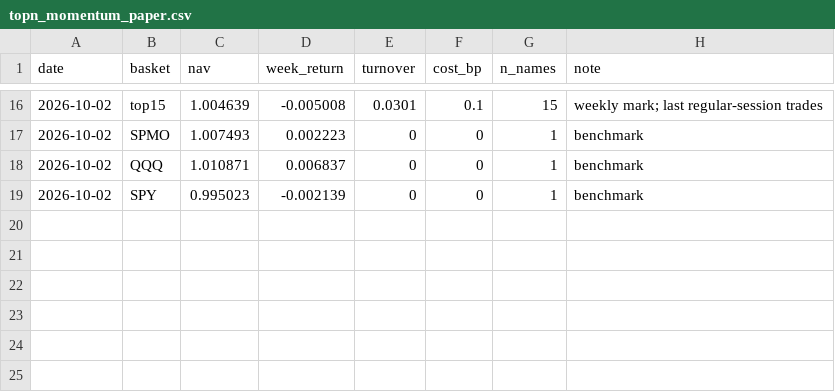
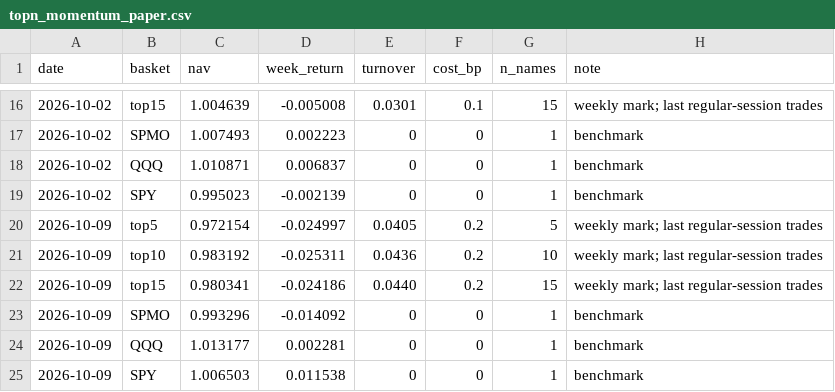
Before and after one commit to xyxyxy33e-sys/Robinhood-stock, a CSV file: data/topn_momentum_paper.csv, drawn as a sheet; only a part is shown, gaps mark what is left out.

```diff
--- a/data/topn_momentum_paper.csv
+++ b/data/topn_momentum_paper.csv
@@ -19 +19,7 @@ date,basket,nav,week_return,turnover,cost_bp,n_names,note
 2026-10-02,SPY,0.995023,-0.002139,0,0,1,benchmark
+2026-10-09,top5,0.972154,-0.024997,0.0405,0.2,5,weekly mark; last regular-session trades
+2026-10-09,top10,0.983192,-0.025311,0.0436,0.2,10,weekly mark; last regular-session trades
+2026-10-09,top15,0.980341,-0.024186,0.0440,0.2,15,weekly mark; last regular-session trades
+2026-10-09,SPMO,0.993296,-0.014092,0,0,1,benchmark
+2026-10-09,QQQ,1.013177,0.002281,0,0,1,benchmark
+2026-10-09,SPY,1.006503,0.011538,0,0,1,benchmark
```
Also changed, not shown: 1 other file.
